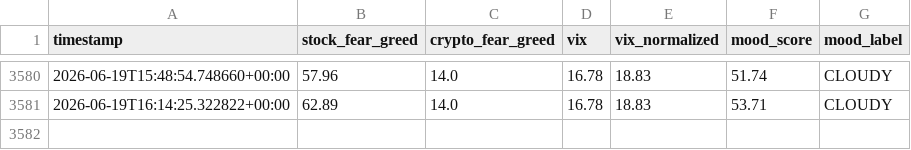
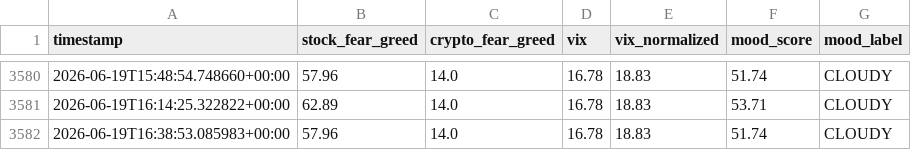
Before and after one commit to monarchcastle/Cloudy-Shiny, a CSV file: sentiment_data.csv, drawn as a sheet; only a part is shown, gaps mark what is left out; the diff names each change by its address in the sheet, - before the commit and + after, or states it on an @@ line.

```diff
--- a/sentiment_data.csv
+++ b/sentiment_data.csv
+row 3582: 2026-06-19T16:38:53.085983+00:00 | 57.96 | 14.0 | 16.78 | 18.83 | 51.74 | CLOUDY
```
Also changed, not shown: feed_health.csv, 1 other file.
